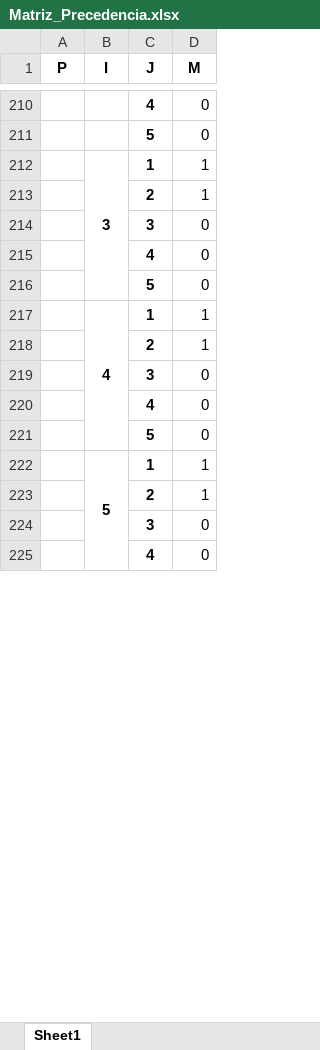
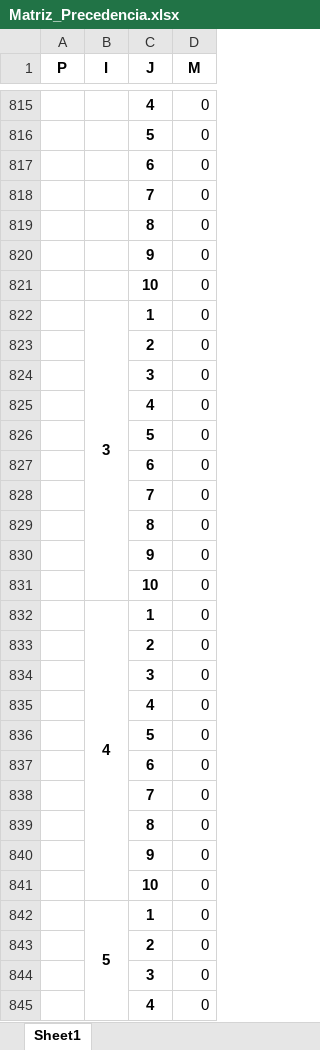
Before and after one commit to enzokgomes/PlanejamentoEstocasticoDeRotas, an Excel workbook: Matriz_Precedencia.xlsx, sheet Sheet1, drawn as a sheet; only a part is shown, gaps mark what is left out; values as stored, in another font and other column widths than the file's, no borders; removed rows and columns are numbered as before the commit, all else as after; the diff covers the shown part only; the diff names each change by its address in the sheet, - before the commit and + after, or states it on an @@ line.

```diff
--- a/Matriz_Precedencia.xlsx (sheet Sheet1)
+++ b/Matriz_Precedencia.xlsx (sheet Sheet1)
+row 817:  |  | 6 | 0
+row 818:  |  | 7 | 0
+row 819:  |  | 8 | 0
+row 820:  |  | 9 | 0
+row 821:  |  | 10 | 0
-D822 (M): 1
+D822 (M): 0
-row 213:  |  | 2 | 1
+row 823:  |  | 2 | 0
+row 827:  |  | 6 | 0
+row 828:  |  | 7 | 0
+row 829:  |  | 8 | 0
+row 830:  |  | 9 | 0
+row 831:  |  | 10 | 0
-D832 (M): 1
+D832 (M): 0
-row 218:  |  | 2 | 1
+row 833:  |  | 2 | 0
+row 837:  |  | 6 | 0
+row 838:  |  | 7 | 0
+row 839:  |  | 8 | 0
+row 840:  |  | 9 | 0
+row 841:  |  | 10 | 0
-D842 (M): 1
+D842 (M): 0
-row 223:  |  | 2 | 1
+row 843:  |  | 2 | 0
```
Also changed, not shown: 742 added rows, 7 removed rows, 8 moved rows and 7 edited cells elsewhere in this sheet, 3 other files.
